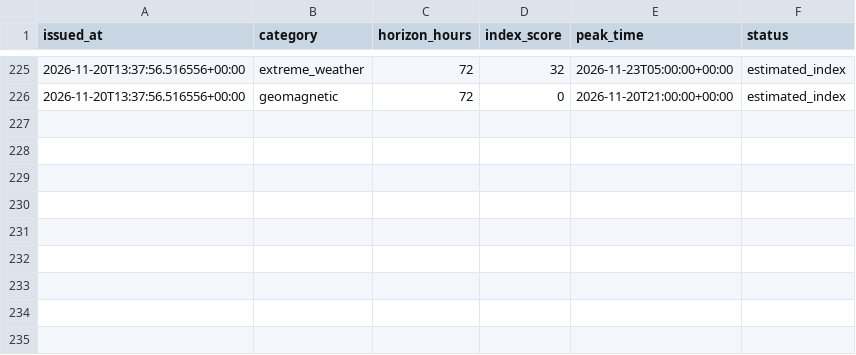
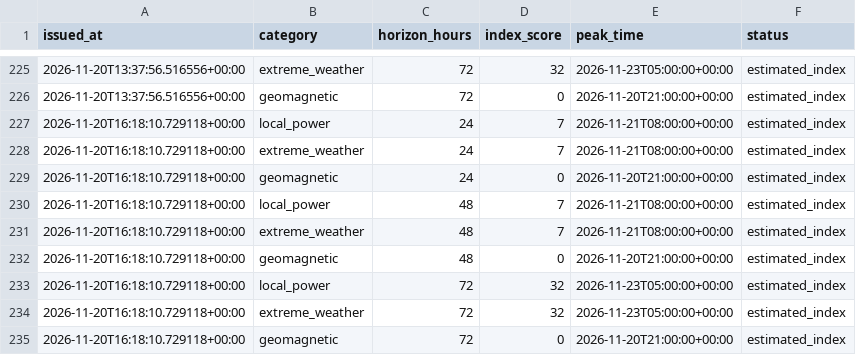
Before and after one commit to gyoriddani/aramellatas-figyelo, a CSV file: data/predictions.csv, drawn as a sheet; only a part is shown, gaps mark what is left out; the diff names each change by its address in the sheet, - before the commit and + after, or states it on an @@ line.

```diff
--- a/data/predictions.csv
+++ b/data/predictions.csv
+row 227: 2026-11-20T16:18:10.729118+00:00 | local_power | 24 | 7 | 2026-11-21T08:00:00+00:00 | estimated_index
+row 228: 2026-11-20T16:18:10.729118+00:00 | extreme_weather | 24 | 7 | 2026-11-21T08:00:00+00:00 | estimated_index
+row 229: 2026-11-20T16:18:10.729118+00:00 | geomagnetic | 24 | 0 | 2026-11-20T21:00:00+00:00 | estimated_index
+row 230: 2026-11-20T16:18:10.729118+00:00 | local_power | 48 | 7 | 2026-11-21T08:00:00+00:00 | estimated_index
+row 231: 2026-11-20T16:18:10.729118+00:00 | extreme_weather | 48 | 7 | 2026-11-21T08:00:00+00:00 | estimated_index
+row 232: 2026-11-20T16:18:10.729118+00:00 | geomagnetic | 48 | 0 | 2026-11-20T21:00:00+00:00 | estimated_index
+row 233: 2026-11-20T16:18:10.729118+00:00 | local_power | 72 | 32 | 2026-11-23T05:00:00+00:00 | estimated_index
+row 234: 2026-11-20T16:18:10.729118+00:00 | extreme_weather | 72 | 32 | 2026-11-23T05:00:00+00:00 | estimated_index
+row 235: 2026-11-20T16:18:10.729118+00:00 | geomagnetic | 72 | 0 | 2026-11-20T21:00:00+00:00 | estimated_index
```
Also changed, not shown: 2 other files.
